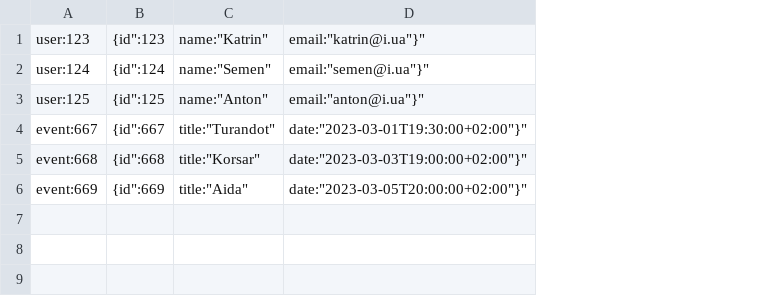
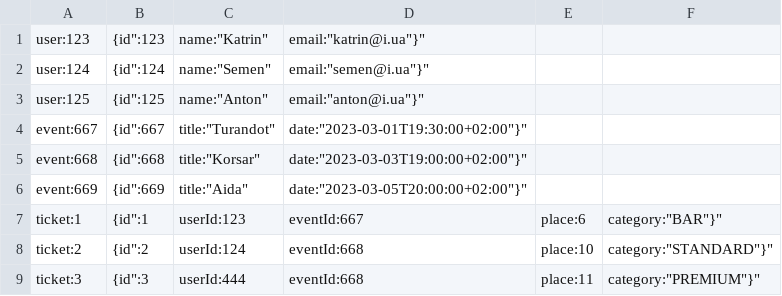
Before and after one commit to brodnikovska/MySpringProject, a CSV file: src/main/resources/initialdata.csv, drawn as a sheet; the diff names each change by its address in the sheet, - before the commit and + after, or states it on an @@ line.

Commit message:
Add Ticket class

```diff
--- a/src/main/resources/initialdata.csv
+++ b/src/main/resources/initialdata.csv
+column E, empty
+column F, empty
+row 7: ticket:1 | {id":1 | userId:123 | eventId:667 | place:6 | category:"BAR"}"
+row 8: ticket:2 | {id":2 | userId:124 | eventId:668 | place:10 | category:"STANDARD"}"
+row 9: ticket:3 | {id":3 | userId:444 | eventId:668 | place:11 | category:"PREMIUM"}"
```
Also changed, not shown: 8 other files.
